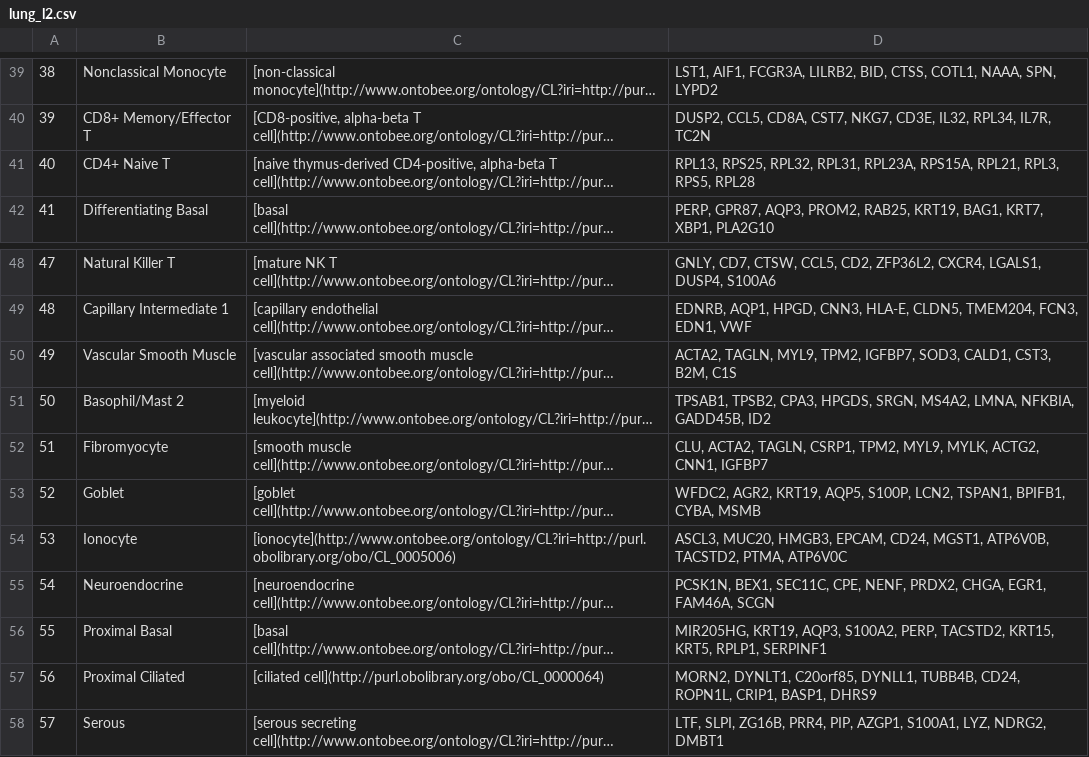
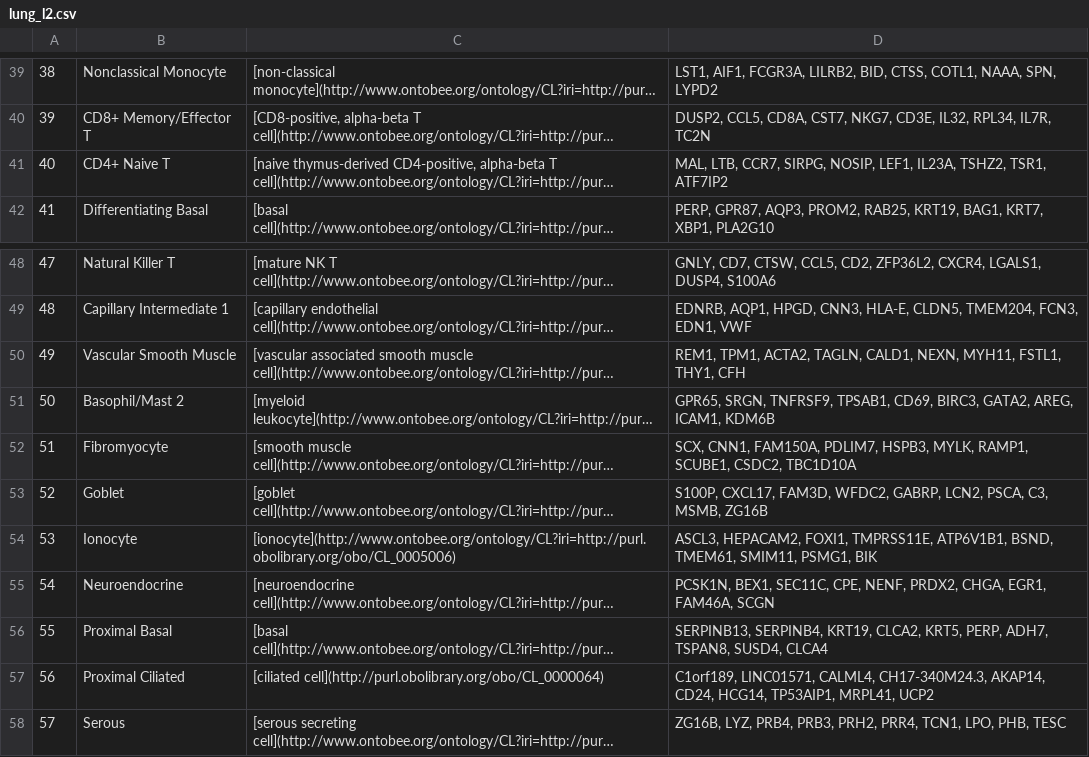
Before and after one commit to satijalab/azimuth_website, a CSV file: static/csv/lung_l2.csv, drawn as a sheet; only a part is shown, gaps mark what is left out; long unchanged cells end in …; the diff names each change by its address in the sheet, - before the commit and + after, or states it on an @@ line.

Commit message:
update lung marker tables

```diff
--- a/static/csv/lung_l2.csv
+++ b/static/csv/lung_l2.csv
-D41: RPL13, RPS25, RPL32, RPL31, RPL23A, RPS15A, RPL21, RPL3, RPS5, RPL28
+D41: MAL, LTB, CCR7, SIRPG, NOSIP, LEF1, IL23A, TSHZ2, TSR1, ATF7IP2
-D50: ACTA2, TAGLN, MYL9, TPM2, IGFBP7, SOD3, CALD1, CST3, B2M, C1S
+D50: REM1, TPM1, ACTA2, TAGLN, CALD1, NEXN, MYH11, FSTL1, THY1, CFH
-D51: TPSAB1, TPSB2, CPA3, HPGDS, SRGN, MS4A2, LMNA, NFKBIA, GADD45B, ID2
+D51: GPR65, SRGN, TNFRSF9, TPSAB1, CD69, BIRC3, GATA2, AREG, ICAM1, KDM6B
-D52: CLU, ACTA2, TAGLN, CSRP1, TPM2, MYL9, MYLK, ACTG2, CNN1, IGFBP7
+D52: SCX, CNN1, FAM150A, PDLIM7, HSPB3, MYLK, RAMP1, SCUBE1, CSDC2, TBC1D10A
-D53: WFDC2, AGR2, KRT19, AQP5, S100P, LCN2, TSPAN1, BPIFB1, CYBA, MSMB
+D53: S100P, CXCL17, FAM3D, WFDC2, GABRP, LCN2, PSCA, C3, MSMB, ZG16B
-D54: ASCL3, MUC20, HMGB3, EPCAM, CD24, MGST1, ATP6V0B, TACSTD2, PTMA, ATP6V0C
+D54: ASCL3, HEPACAM2, FOXI1, TMPRSS11E, ATP6V1B1, BSND, TMEM61, SMIM11, PSMG1, BIK
-D56: MIR205HG, KRT19, AQP3, S100A2, PERP, TACSTD2, KRT15, KRT5, RPLP1, SERPINF1
+D56: SERPINB13, SERPINB4, KRT19, CLCA2, KRT5, PERP, ADH7, TSPAN8, SUSD4, CLCA4
-D57: MORN2, DYNLT1, C20orf85, DYNLL1, TUBB4B, CD24, ROPN1L, CRIP1, BASP1, DHRS9
+D57: C1orf189, LINC01571, CALML4, CH17-340M24.3, AKAP14, CD24, HCG14, TP53AIP1, MRPL41, UCP2
-D58: LTF, SLPI, ZG16B, PRR4, PIP, AZGP1, S100A1, LYZ, NDRG2, DMBT1
+D58: ZG16B, LYZ, PRB4, PRB3, PRH2, PRR4, TCN1, LPO, PHB, TESC
```
Also changed, not shown: static/csv/lung_l1.csv.
